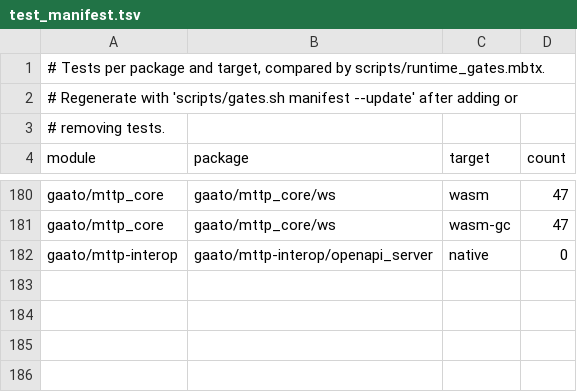
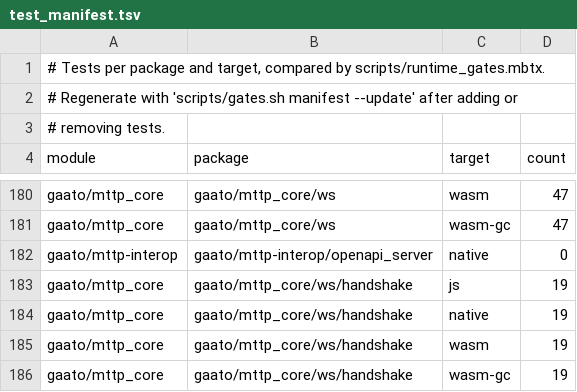
Before and after one commit to gaato/mttp, a TSV file: scripts/test_manifest.tsv, drawn as a sheet; only a part is shown, gaps mark what is left out.

Commit message:
Count the WebSocket handshake tests together with main's

```diff
--- a/scripts/test_manifest.tsv
+++ b/scripts/test_manifest.tsv
@@ -182 +182,5 @@ gaato/mttp_core	gaato/mttp_core/ws	wasm-gc	47
 gaato/mttp-interop	gaato/mttp-interop/openapi_server	native	0
+gaato/mttp_core	gaato/mttp_core/ws/handshake	js	19
+gaato/mttp_core	gaato/mttp_core/ws/handshake	native	19
+gaato/mttp_core	gaato/mttp_core/ws/handshake	wasm	19
+gaato/mttp_core	gaato/mttp_core/ws/handshake	wasm-gc	19
```
